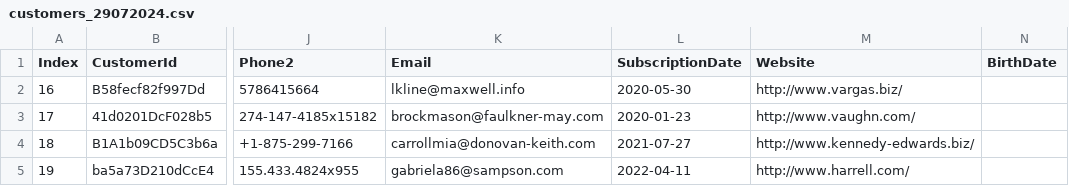
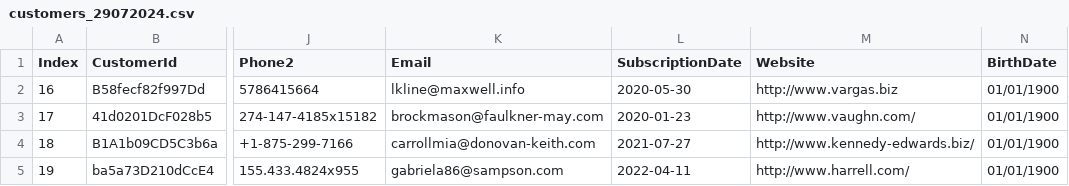
Before and after one commit to pradeepdekhane/CustFilesInfo, a CSV file: customers_29072024.csv, drawn as a sheet; only a part is shown, gaps mark what is left out; the diff names each change by its address in the sheet, - before the commit and + after, or states it on an @@ line.

Commit message:
Update customers_29072024.csv

```diff
--- a/customers_29072024.csv
+++ b/customers_29072024.csv
-M2 (Website): http://www.vargas.biz/
+M2 (Website): http://www.vargas.biz
-N2:N5 (BirthDate): (empty)
+N2:N5 (BirthDate): 01/01/1900
```
